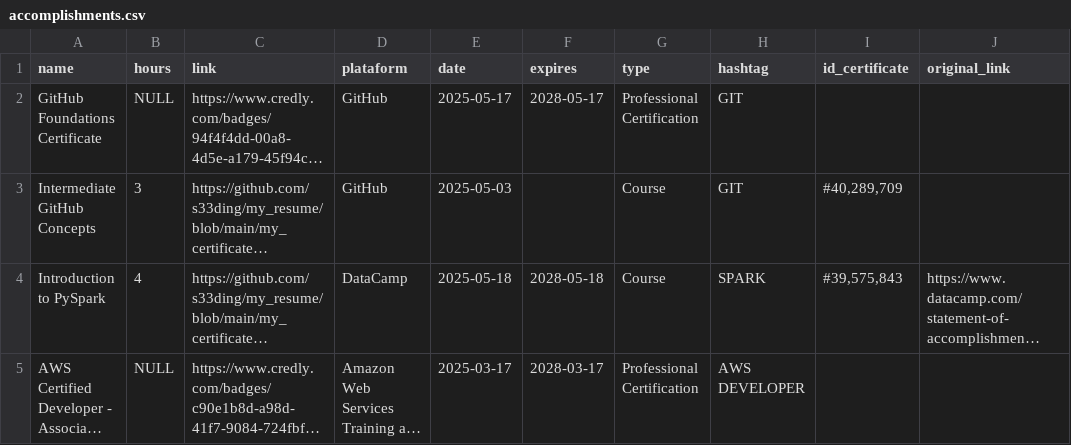
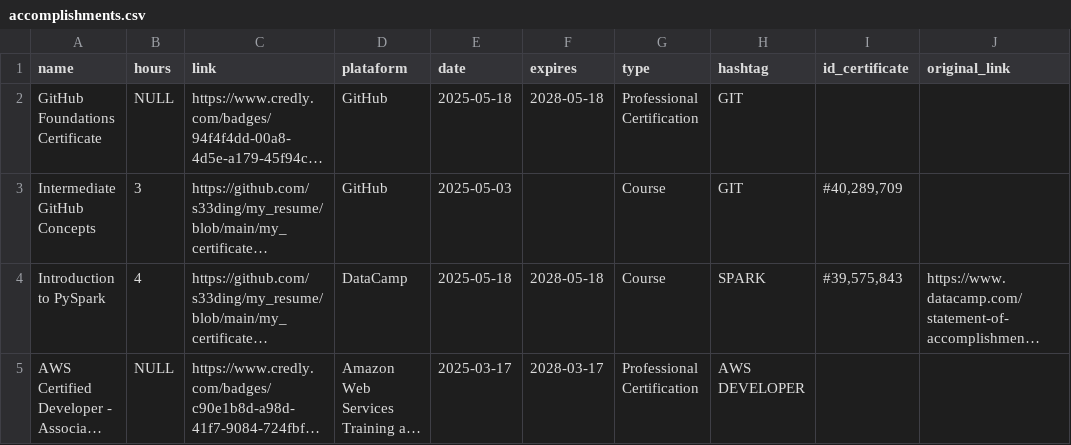
Before and after one commit to s33ding/my_resume, a CSV file: my_certificates/learning_records/accomplishments.csv, drawn as a sheet; only a part is shown; long unchanged cells end in …; the diff names each change by its address in the sheet, - before the commit and + after, or states it on an @@ line.

Commit message:
fixed

```diff
--- a/my_certificates/learning_records/accomplishments.csv
+++ b/my_certificates/learning_records/accomplishments.csv
-E2 (date): 2025-05-17
+E2 (date): 2025-05-18
-F2 (expires): 2028-05-17
+F2 (expires): 2028-05-18
```
